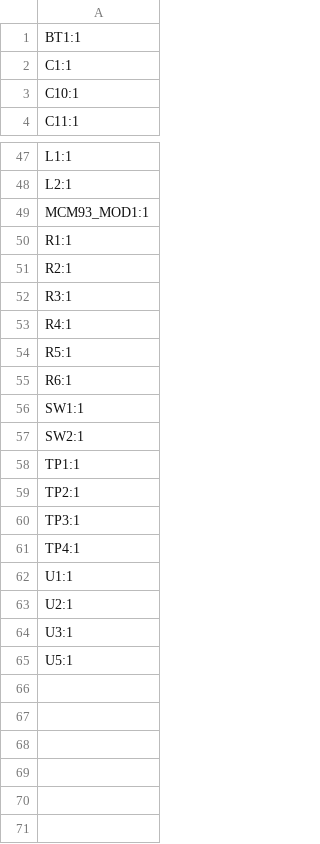
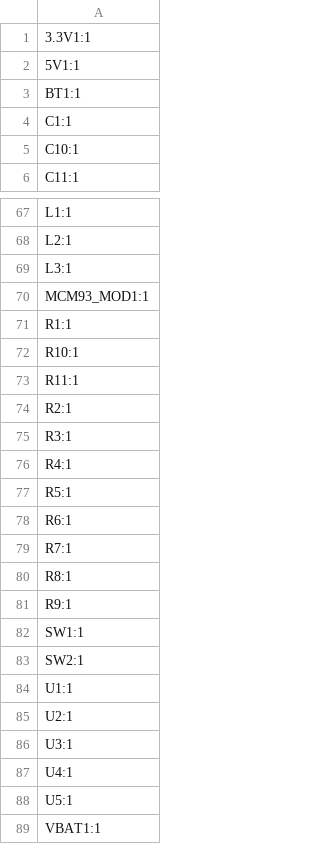
Before and after one commit to pulseopen/PulsePhone, a CSV file: main_board/production/designators.csv, drawn as a sheet; only a part is shown, gaps mark what is left out; removed rows and columns are numbered as before the commit, all else as after; the diff covers the shown part only; the diff names each change by its address in the sheet, - before the commit and + after, or states it on an @@ line.

```diff
--- a/main_board/production/designators.csv
+++ b/main_board/production/designators.csv
+row 1: 3.3V1:1
+row 2: 5V1:1
+row 69: L3:1
+row 72: R10:1
+row 73: R11:1
+row 79: R7:1
+row 80: R8:1
+row 81: R9:1
-row 58: TP1:1
-row 59: TP2:1
-row 60: TP3:1
-row 61: TP4:1
+row 87: U4:1
+row 89: VBAT1:1
```
Also changed, not shown: 18 added rows and 1 edited cell elsewhere in this file, main_board/production/bom.csv, main_board/production/positions.csv, 26 other files.
